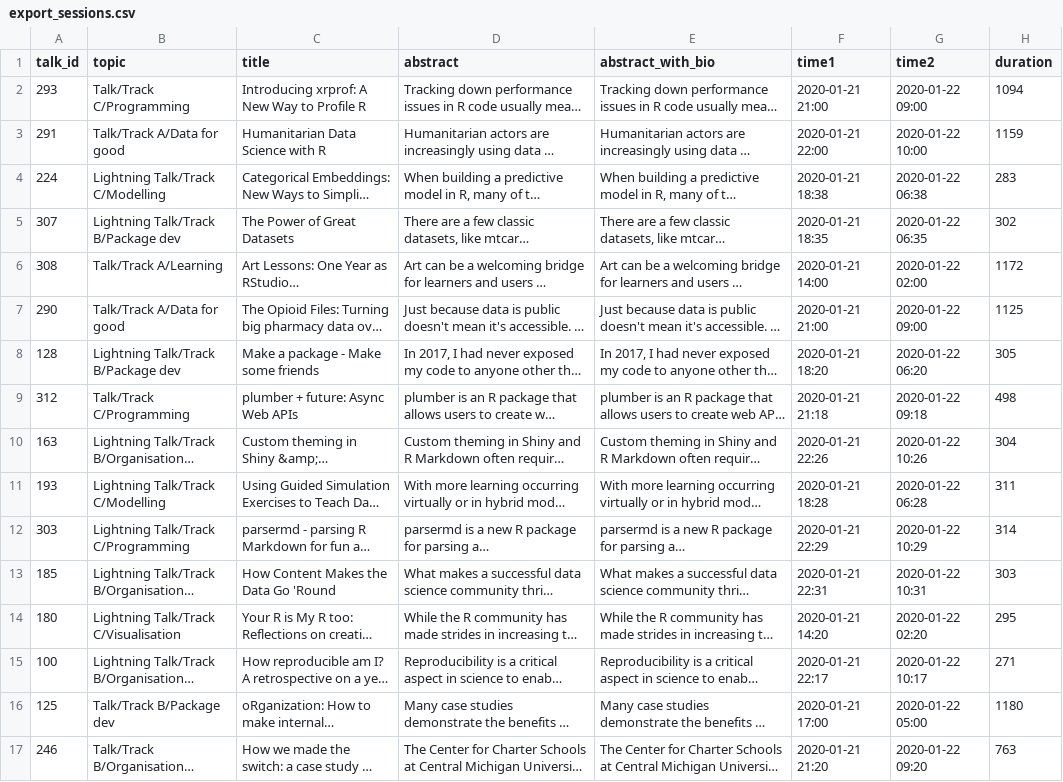
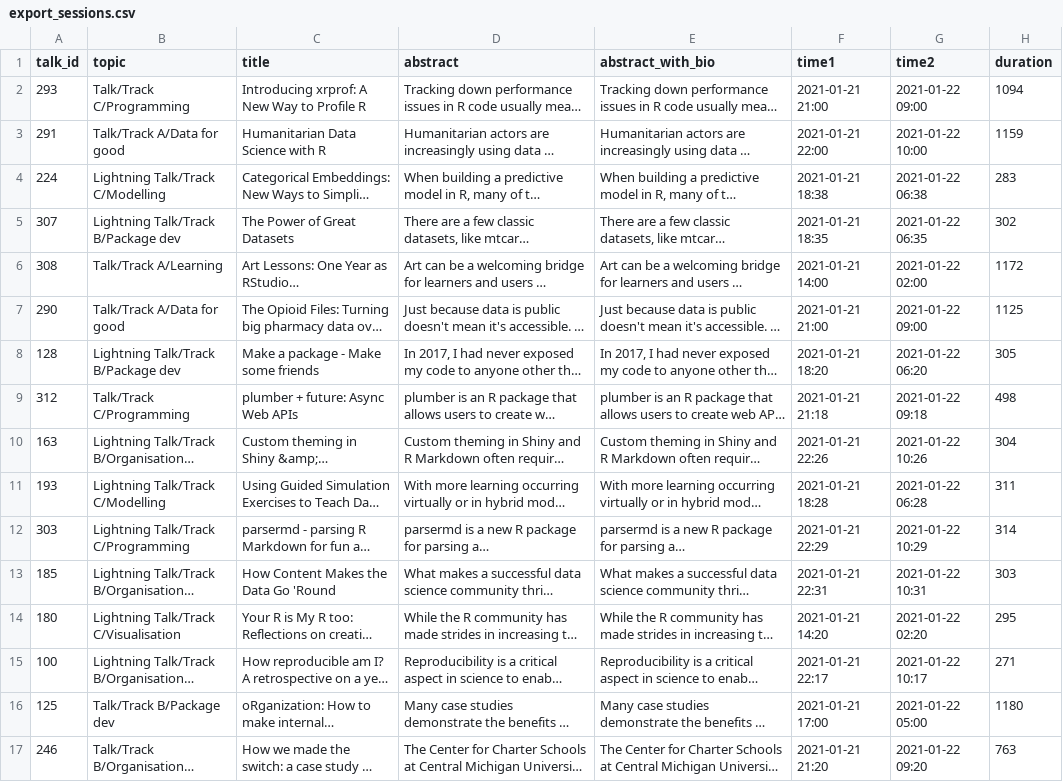
Before and after one commit to rstudio/rstudio-global-2021-program, a CSV file: export_sessions.csv, drawn as a sheet; only a part is shown; long unchanged cells end in …; the diff covers the shown part only; the diff names each change by its address in the sheet, - before the commit and + after, or states it on an @@ line.

```diff
--- a/export_sessions.csv
+++ b/export_sessions.csv
-F2 (time1): 2020-01-21 21:00
+F2 (time1): 2021-01-21 21:00
-G2 (time2): 2020-01-22 09:00
+G2 (time2): 2021-01-22 09:00
-F3 (time1): 2020-01-21 22:00
+F3 (time1): 2021-01-21 22:00
-G3 (time2): 2020-01-22 10:00
+G3 (time2): 2021-01-22 10:00
-F4 (time1): 2020-01-21 18:38
+F4 (time1): 2021-01-21 18:38
-G4 (time2): 2020-01-22 06:38
+G4 (time2): 2021-01-22 06:38
-F5 (time1): 2020-01-21 18:35
+F5 (time1): 2021-01-21 18:35
-G5 (time2): 2020-01-22 06:35
+G5 (time2): 2021-01-22 06:35
-F6 (time1): 2020-01-21 14:00
+F6 (time1): 2021-01-21 14:00
-G6 (time2): 2020-01-22 02:00
+G6 (time2): 2021-01-22 02:00
-F7 (time1): 2020-01-21 21:00
+F7 (time1): 2021-01-21 21:00
-G7 (time2): 2020-01-22 09:00
+G7 (time2): 2021-01-22 09:00
-F8 (time1): 2020-01-21 18:20
+F8 (time1): 2021-01-21 18:20
-G8 (time2): 2020-01-22 06:20
+G8 (time2): 2021-01-22 06:20
-F9 (time1): 2020-01-21 21:18
+F9 (time1): 2021-01-21 21:18
-G9 (time2): 2020-01-22 09:18
+G9 (time2): 2021-01-22 09:18
-F10 (time1): 2020-01-21 22:26
+F10 (time1): 2021-01-21 22:26
-G10 (time2): 2020-01-22 10:26
+G10 (time2): 2021-01-22 10:26
-F11 (time1): 2020-01-21 18:28
+F11 (time1): 2021-01-21 18:28
-G11 (time2): 2020-01-22 06:28
+G11 (time2): 2021-01-22 06:28
-F12 (time1): 2020-01-21 22:29
+F12 (time1): 2021-01-21 22:29
-G12 (time2): 2020-01-22 10:29
+G12 (time2): 2021-01-22 10:29
-F13 (time1): 2020-01-21 22:31
+F13 (time1): 2021-01-21 22:31
-G13 (time2): 2020-01-22 10:31
+G13 (time2): 2021-01-22 10:31
-F14 (time1): 2020-01-21 14:20
+F14 (time1): 2021-01-21 14:20
-G14 (time2): 2020-01-22 02:20
+G14 (time2): 2021-01-22 02:20
-F15 (time1): 2020-01-21 22:17
+F15 (time1): 2021-01-21 22:17
-G15 (time2): 2020-01-22 10:17
+G15 (time2): 2021-01-22 10:17
-F16 (time1): 2020-01-21 17:00
+F16 (time1): 2021-01-21 17:00
-G16 (time2): 2020-01-22 05:00
+G16 (time2): 2021-01-22 05:00
-F17 (time1): 2020-01-21 21:20
+F17 (time1): 2021-01-21 21:20
-G17 (time2): 2020-01-22 09:20
+G17 (time2): 2021-01-22 09:20
```
Also changed, not shown: 78 edited cells elsewhere in this file, discussion_sessions.csv, talk_times.csv, 1 other file.
